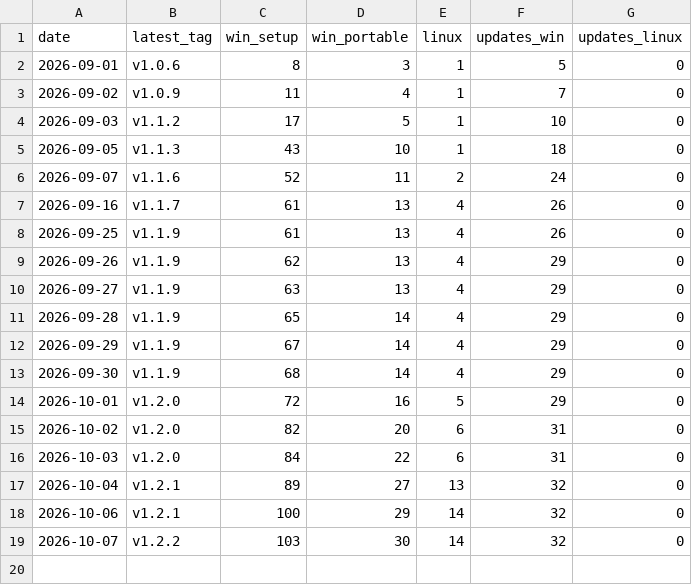
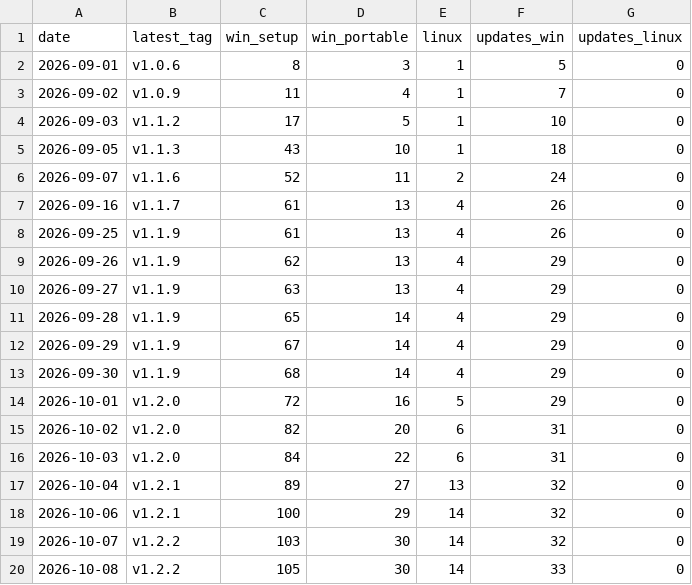
Before and after one commit to VDiPaola/Kickerino-releases, a CSV file: downloads.csv, drawn as a sheet.

```diff
--- a/downloads.csv
+++ b/downloads.csv
@@ -19 +19,2 @@ date,latest_tag,win_setup,win_portable,linux,updates_win,updates_linux
 2026-10-07,v1.2.2,103,30,14,32,0
+2026-10-08,v1.2.2,105,30,14,33,0
```
Also changed, not shown: 7 other files.
